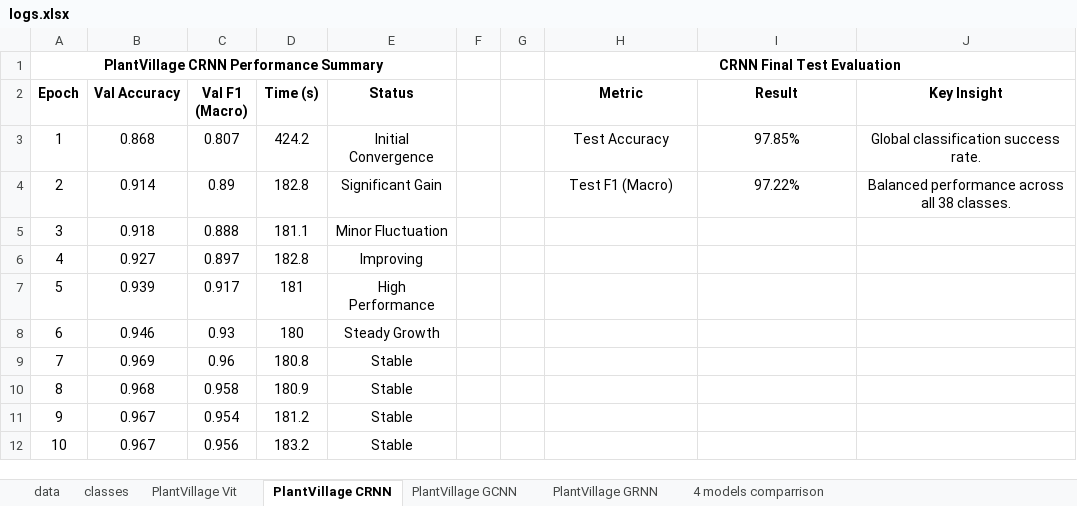
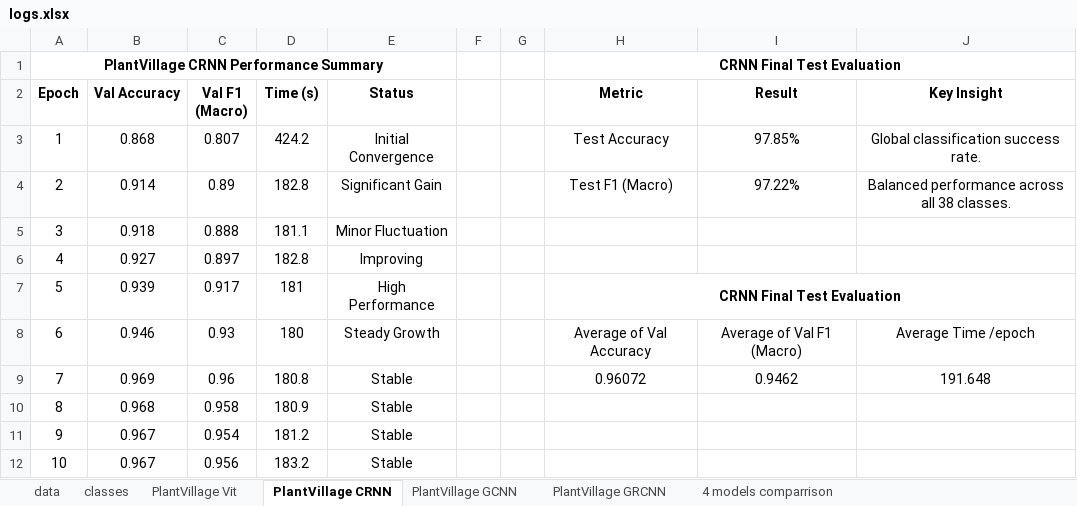
Before and after one commit to Hamzabinabdulmajeed/Automated-Phyto-Pathology-Diagnostics-, an Excel workbook: logs.xlsx, sheet PlantVillage CRNN, drawn as a sheet; only a part is shown; values as stored, in another font and other column widths than the file's, no borders; conditional formats not drawn; the diff names each change by its address in the sheet, - before the commit and + after, or states it on an @@ line.

Commit message:
results updates

```diff
--- a/logs.xlsx (sheet PlantVillage CRNN)
+++ b/logs.xlsx (sheet PlantVillage CRNN)
-sheet tab: PlantVillage GRNN
+sheet tab: PlantVillage GRCNN
-H7 (Metric): (empty)
+H7 (Metric): CRNN Final Test Evaluation
+H7:J7 merged
-H8 (Metric): (empty)
+H8 (Metric): Average of Val Accuracy
-I8 (Result): (empty)
+I8 (Result): Average of Val F1 (Macro)
-J8 (Key Insight): (empty)
+J8 (Key Insight): Average Time /epoch
-H9 (Metric): (empty)
+H9 (Metric): 0.96072
-I9 (Result): (empty)
+I9 (Result): 0.9462
-J9 (Key Insight): (empty)
+J9 (Key Insight): 191.648
```
Also changed, not shown: sheet PlantVillage GRCNN, sheet 4 models comparrison, sheet PlantVillage Vit, sheet PlantVillage GCNN, charts or pictures, 7 other files.
